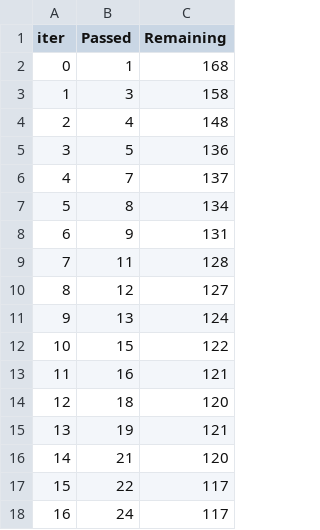
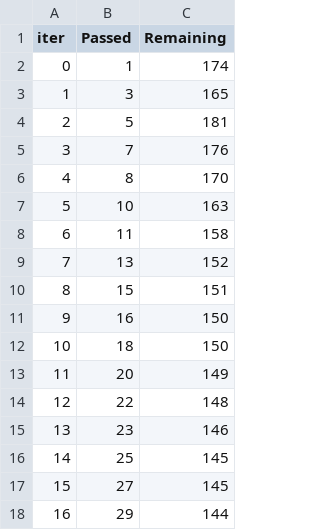
Before and after one commit to garima-0507/mlproject, a TSV file: catboost_info/time_left.tsv, drawn as a sheet; only a part is shown; the diff covers the shown part only.

```diff
--- a/catboost_info/time_left.tsv
+++ b/catboost_info/time_left.tsv
@@ -1,18 +1,18 @@
 iter	Passed	Remaining
-0	1	168
-1	3	158
-2	4	148
-3	5	136
-4	7	137
-5	8	134
-6	9	131
-7	11	128
-8	12	127
-9	13	124
-10	15	122
-11	16	121
-12	18	120
-13	19	121
-14	21	120
-15	22	117
-16	24	117
+0	1	174
+1	3	165
+2	5	181
+3	7	176
+4	8	170
+5	10	163
+6	11	158
+7	13	152
+8	15	151
+9	16	150
+10	18	150
+11	20	149
+12	22	148
+13	23	146
+14	25	145
+15	27	145
+16	29	144
```
Also changed, not shown: 164 edited cells elsewhere in this file, 3 other files.
